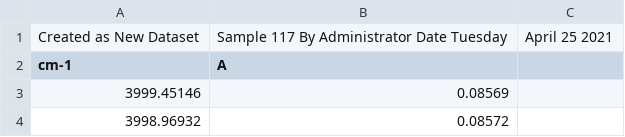
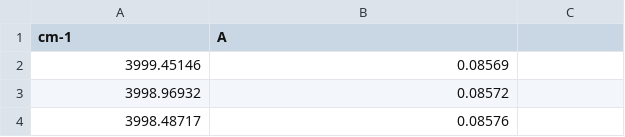
Before and after one commit to EscherLabs/chem_simulator, a CSV file: docs/assets/data/ftir/Background.csv, drawn as a sheet; only a part is shown; the shorter side is filled out with more unchanged rows.

```diff
--- a/docs/assets/data/ftir/Background.csv
+++ b/docs/assets/data/ftir/Background.csv
@@ -1,2 +1 @@
-Created as New Dataset,Sample 117 By Administrator Date Tuesday, April 25 2021
 cm-1,A
```
Also changed, not shown: docs/assets/data/ftir/Polystyrene.csv, 6 other files.
